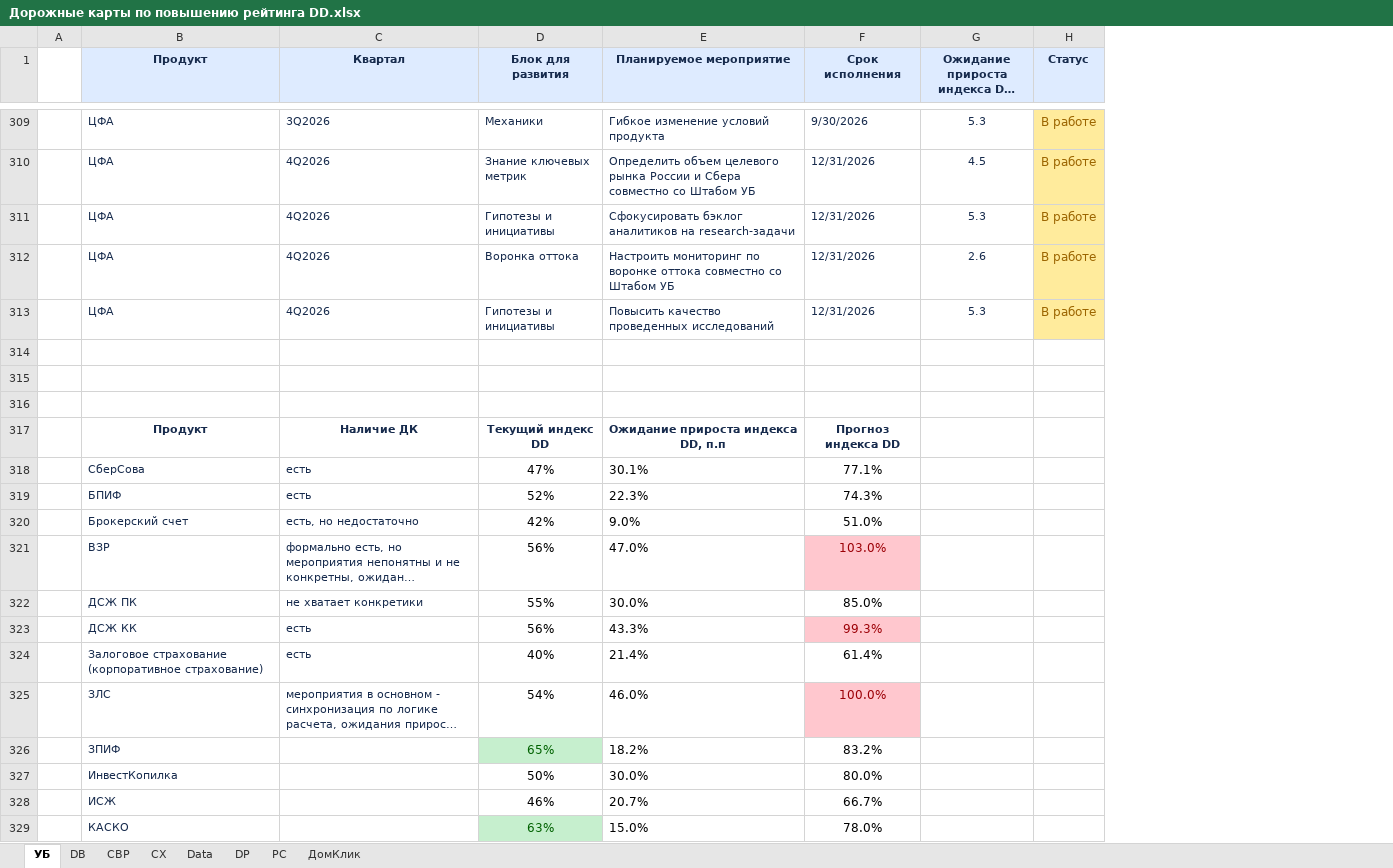
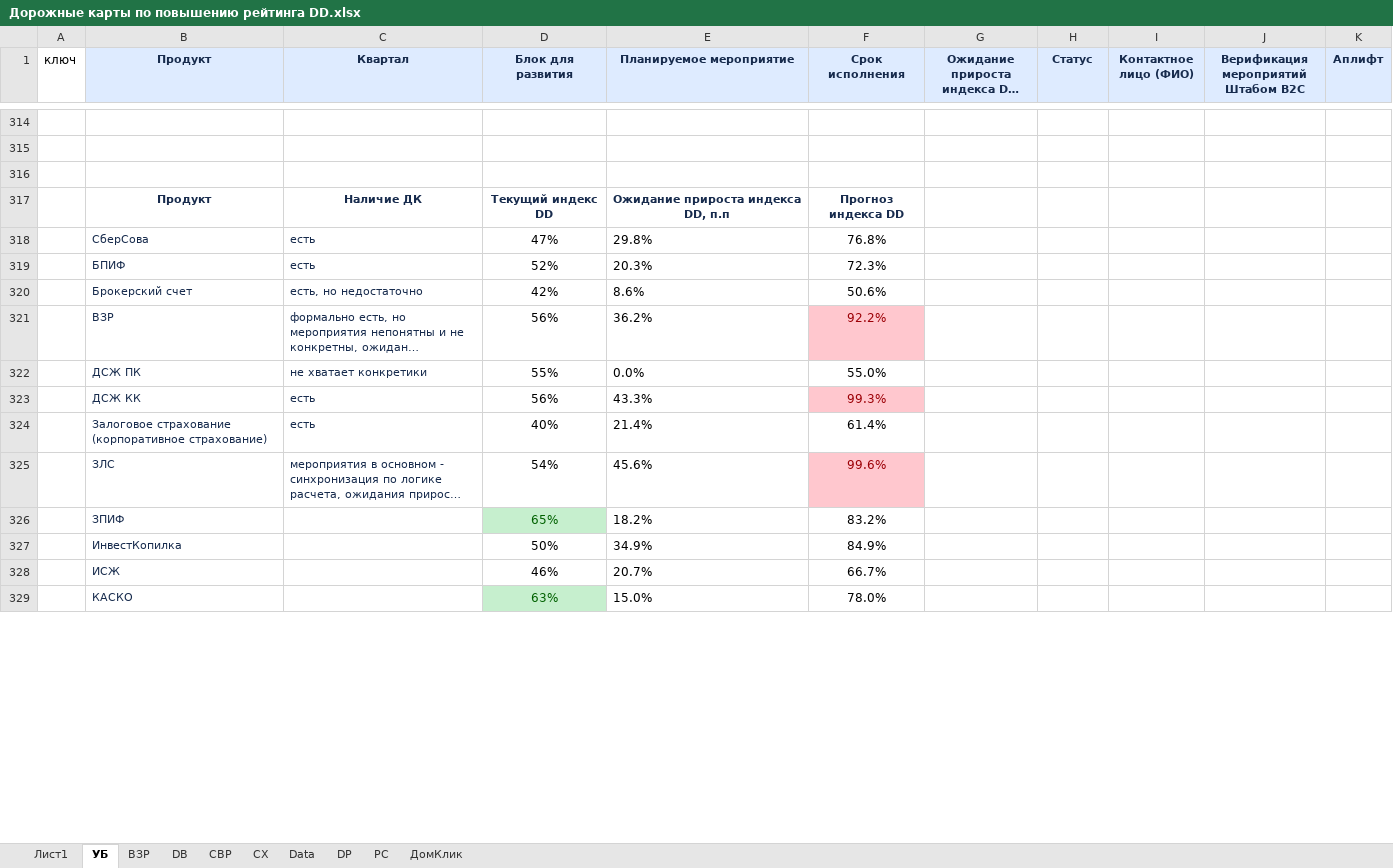
Before and after one commit to schischko-r/DD, an Excel workbook: Дорожные карты по повышению рейтинга DD.xlsx, sheet УБ, drawn as a sheet; only a part is shown, gaps mark what is left out; long unchanged cells end in …; values as stored, in another font and other column widths than the file's, no borders; removed rows and columns are numbered as before the commit, all else as after; the diff covers the shown part only; the diff names each change by its address in the sheet, - before the commit and + after, or states it on an @@ line.

```diff
--- a/Дорожные карты по повышению рейтинга DD.xlsx (sheet УБ)
+++ b/Дорожные карты по повышению рейтинга DD.xlsx (sheet УБ)
+sheet tab: Лист1
+sheet tab: ВЗР
-column A, empty
+column A (ключ), empty
+column I (Контактное лицо (ФИО)), empty
+column J, row 1: Верификация мероприятий Штабом B2C
+column K (Аплифт), empty
-row 309:  | ЦФА | 3Q2026 | Механики | Гибкое изменение условий продукта | 9/30/2026 | 5.3 | В работе
-row 310:  | ЦФА | 4Q2026 | Знание ключевых метрик | Определить объем целевого рынка России и Сбера совместно со Штабом УБ | 12/31/2026 | 4.5 | В работе
-row 311:  | ЦФА | 4Q2026 | Гипотезы и инициативы | Сфокусировать бэклог аналитиков на research-задачи | 12/31/2026 | 5.3 | В работе
-row 312:  | ЦФА | 4Q2026 | Воронка оттока | Настроить мониторинг по воронке оттока совместно со Штабом УБ | 12/31/2026 | 2.6 | В работе
-row 313:  | ЦФА | 4Q2026 | Гипотезы и инициативы | Повысить качество проведенных исследований | 12/31/2026 | 5.3 | В работе
-E318 (Планируемое мероприятие): 30.1%
+E318 (Планируемое мероприятие): 29.8%
-F318 (Срок исполнения): 77.1%
+F318 (Срок исполнения): 76.8%
-E319 (Планируемое мероприятие): 22.3%
+E319 (Планируемое мероприятие): 20.3%
-F319 (Срок исполнения): 74.3%
+F319 (Срок исполнения): 72.3%
-E320 (Планируемое мероприятие): 9.0%
+E320 (Планируемое мероприятие): 8.6%
-F320 (Срок исполнения): 51.0%
+F320 (Срок исполнения): 50.6%
-E321 (Планируемое мероприятие): 47.0%
+E321 (Планируемое мероприятие): 36.2%
-F321 (Срок исполнения): 103.0%
+F321 (Срок исполнения): 92.2%
-E322 (Планируемое мероприятие): 30.0%
+E322 (Планируемое мероприятие): 0.0%
-F322 (Срок исполнения): 85.0%
+F322 (Срок исполнения): 55.0%
-E325 (Планируемое мероприятие): 46.0%
+E325 (Планируемое мероприятие): 45.6%
-F325 (Срок исполнения): 100.0%
+F325 (Срок исполнения): 99.6%
-E327 (Планируемое мероприятие): 30.0%
+E327 (Планируемое мероприятие): 34.9%
-F327 (Срок исполнения): 80.0%
+F327 (Срок исполнения): 84.9%
```
Also changed, not shown: 150 removed rows, 149 hidden or unhidden rows, 7 edited cells, cell formats and merged cells elsewhere in this sheet, sheet СВР, sheet DB, sheet CX, sheet DP, sheet PC, sheet ДомКлик, hidden cells, 10 other files.
